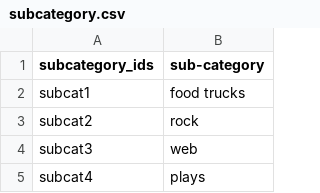
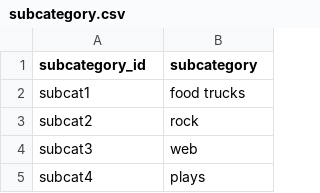
Before and after one commit to abdyraman/Crowdfunding_ETL, a CSV file: Resources/subcategory.csv, drawn as a sheet; only a part is shown.

```diff
--- a/Resources/subcategory.csv
+++ b/Resources/subcategory.csv
@@ -1,2 +1,2 @@
-subcategory_ids,sub-category
+subcategory_id,subcategory
 subcat1,food trucks
```
Also changed, not shown: 2 other files.
